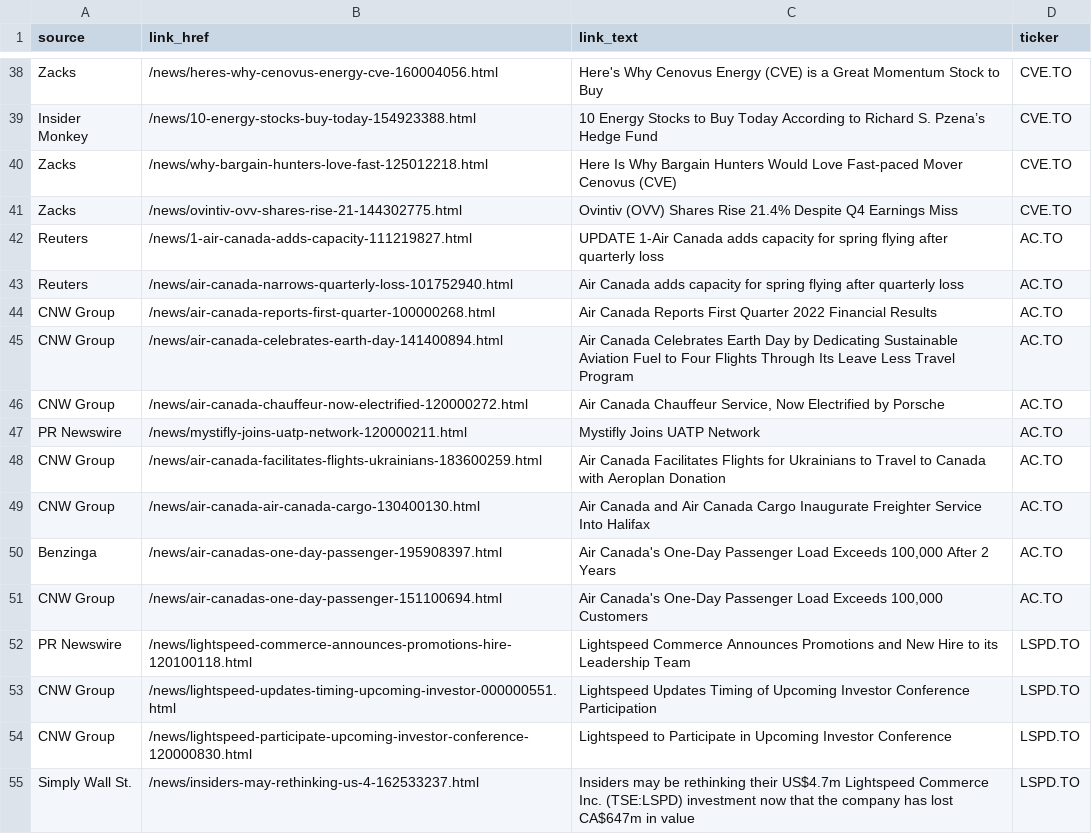
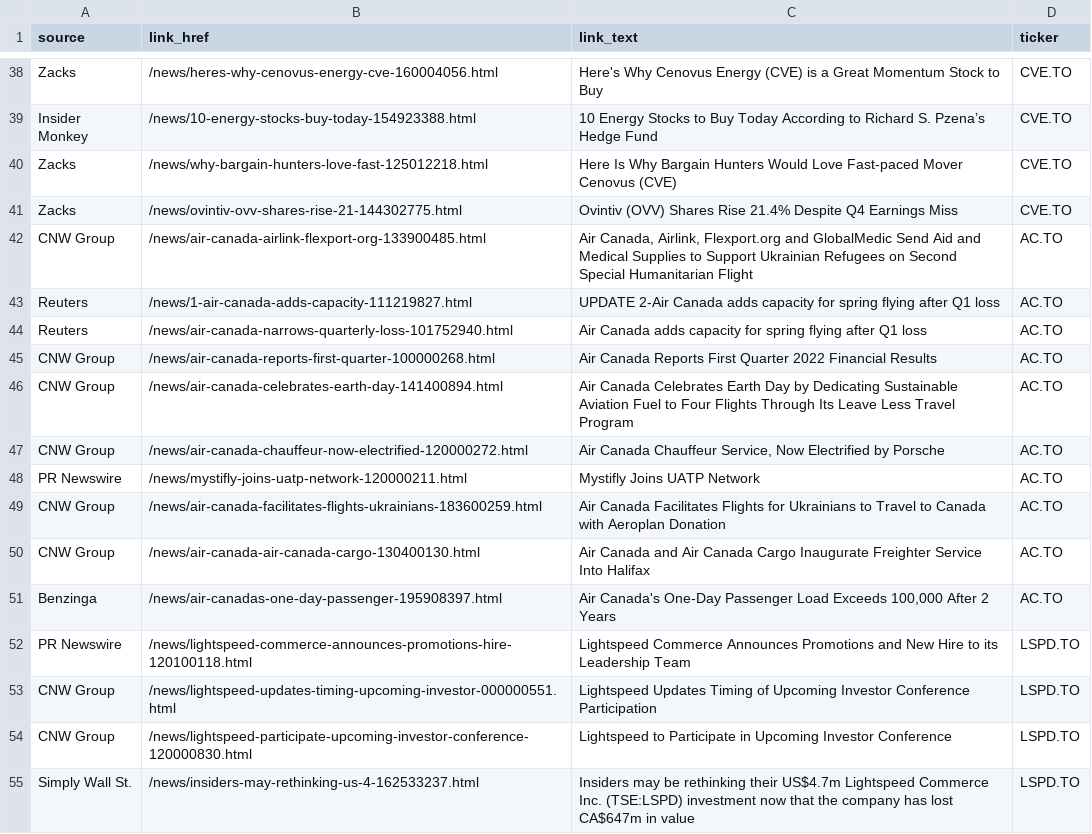
Before and after one commit to dli-invest/halts_and_news, a CSV file: news.csv, drawn as a sheet; only a part is shown, gaps mark what is left out.

```diff
--- a/news.csv
+++ b/news.csv
@@ -41,4 +41,5 @@ Zacks,/news/why-bargain-hunters-love-fast-125012218.html,Here Is Why Bargain Hun
 Zacks,/news/ovintiv-ovv-shares-rise-21-144302775.html,Ovintiv (OVV) Shares Rise 21.4% Despite Q4 Earnings Miss,CVE.TO
-Reuters,/news/1-air-canada-adds-capacity-111219827.html,UPDATE 1-Air Canada adds capacity for spring flying after quarterly loss,AC.TO
-Reuters,/news/air-canada-narrows-quarterly-loss-101752940.html,Air Canada adds capacity for spring flying after quarterly loss,AC.TO
+CNW Group,/news/air-canada-airlink-flexport-org-133900485.html,"Air Canada, Airlink, Flexport.org and GlobalMedic Send Aid and Medical Supplies to Support Ukrainian Refugees on Second Special Humanitarian Flight",AC.TO
+Reuters,/news/1-air-canada-adds-capacity-111219827.html,UPDATE 2-Air Canada adds capacity for spring flying after Q1 loss,AC.TO
+Reuters,/news/air-canada-narrows-quarterly-loss-101752940.html,Air Canada adds capacity for spring flying after Q1 loss,AC.TO
 CNW Group,/news/air-canada-reports-first-quarter-100000268.html,Air Canada Reports First Quarter 2022 Financial Results,AC.TO
@@ -50,3 +51,2 @@ CNW Group,/news/air-canada-air-canada-cargo-130400130.html,Air Canada and Air Ca
 Benzinga,/news/air-canadas-one-day-passenger-195908397.html,"Air Canada's One-Day Passenger Load Exceeds 100,000 After 2 Years",AC.TO
-CNW Group,/news/air-canadas-one-day-passenger-151100694.html,"Air Canada's One-Day Passenger Load Exceeds 100,000 Customers",AC.TO
 PR Newswire,/news/lightspeed-commerce-announces-promotions-hire-120100118.html,Lightspeed Commerce Announces Promotions and New Hire to its Leadership Team,LSPD.TO
```
Also changed, not shown: full_news.csv, halts.csv.
